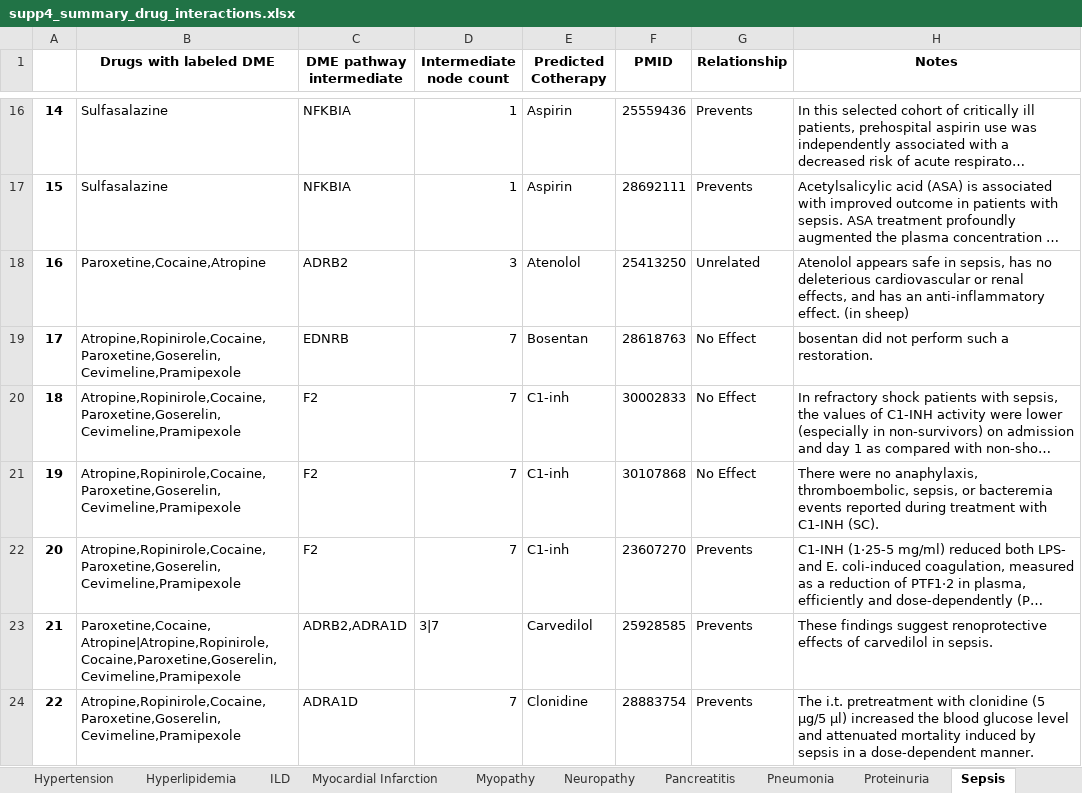
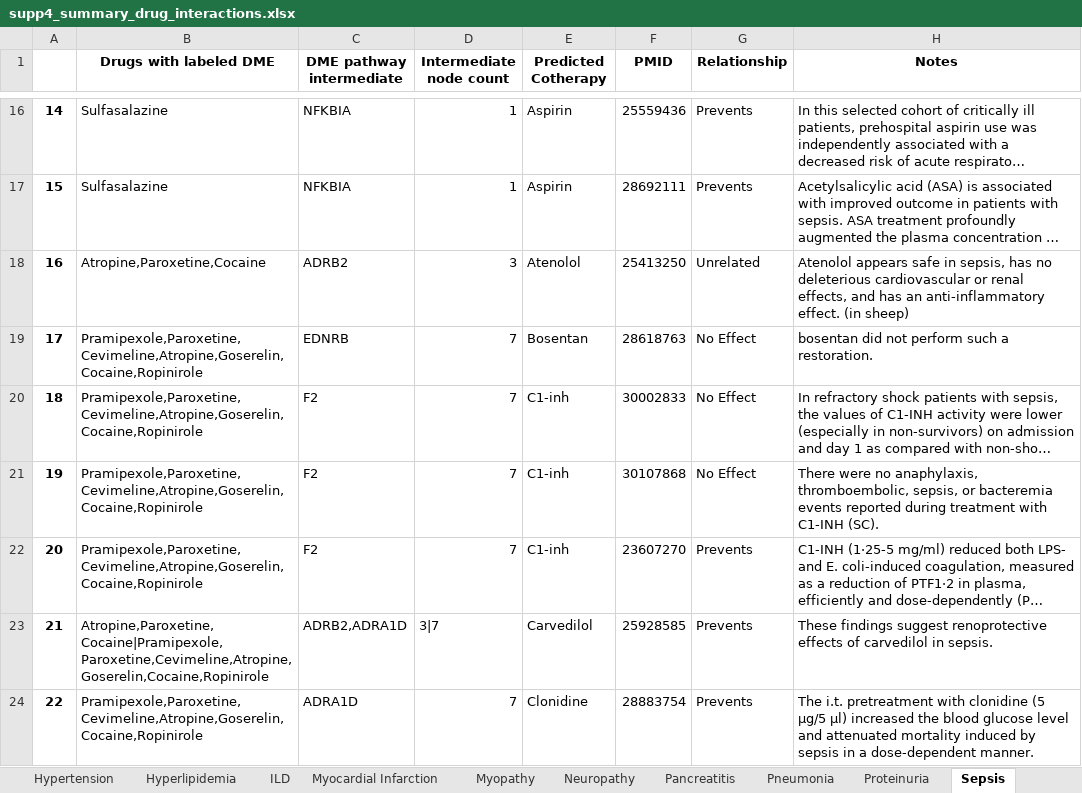
Before and after one commit to jenwilson521/Designated-Medical-Event-Pathways, an Excel workbook: data/cotherapy/supp4_summary_drug_interactions.xlsx, sheet Sepsis, drawn as a sheet; only a part is shown, gaps mark what is left out; long unchanged cells end in …; values as stored, in another font and other column widths than the file's, no borders; the diff covers the shown part only; the diff names each change by its address in the sheet, - before the commit and + after, or states it on an @@ line.

```diff
--- a/data/cotherapy/supp4_summary_drug_interactions.xlsx (sheet Sepsis)
+++ b/data/cotherapy/supp4_summary_drug_interactions.xlsx (sheet Sepsis)
-B18 (Drugs with labeled DME): Paroxetine,Cocaine,Atropine
+B18 (Drugs with labeled DME): Atropine,Paroxetine,Cocaine
-B19:B22 (Drugs with labeled DME): Atropine,Ropinirole,Cocaine,Paroxetine,Goserelin,Cevimeline,Pramipexole
+B19:B22 (Drugs with labeled DME): Pramipexole,Paroxetine,Cevimeline,Atropine,Goserelin,Cocaine,Ropinirole
-B23 (Drugs with labeled DME): Paroxetine,Cocaine,Atropine|Atropine,Ropinirole,Cocaine,Paroxetine,Goserelin,Cevimeline,Pramipexole
+B23 (Drugs with labeled DME): Atropine,Paroxetine,Cocaine|Pramipexole,Paroxetine,Cevimeline,Atropine,Goserelin,Cocaine,Ropinirole
-B24 (Drugs with labeled DME): Atropine,Ropinirole,Cocaine,Paroxetine,Goserelin,Cevimeline,Pramipexole
+B24 (Drugs with labeled DME): Pramipexole,Paroxetine,Cevimeline,Atropine,Goserelin,Cocaine,Ropinirole
```
Also changed, not shown: 27 edited cells elsewhere in this sheet, sheet Hemorrhage, sheet Myocardial Infarction, sheet Neuropathy, sheet Gastric Ulcer, sheet Hypertension, sheet Pancreatitis, 9 more sheets, 3 other files.
